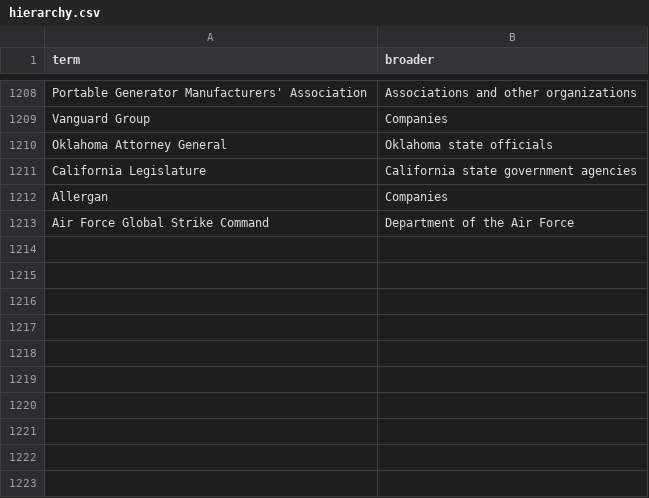
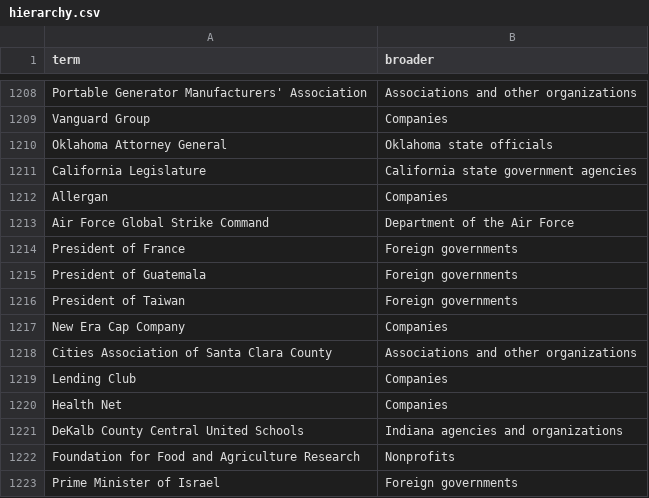
Before and after one commit to Robin-IA/Congressional-Letters-Dev, a CSV file: vocabulary/hierarchy.csv, drawn as a sheet; only a part is shown, gaps mark what is left out.

```diff
--- a/vocabulary/hierarchy.csv
+++ b/vocabulary/hierarchy.csv
@@ -1213 +1213,11 @@ Allergan,Companies
 Air Force Global Strike Command,Department of the Air Force
+President of France,Foreign governments
+President of Guatemala,Foreign governments
+President of Taiwan,Foreign governments
+New Era Cap Company,Companies
+Cities Association of Santa Clara County,Associations and other organizations
+Lending Club,Companies
+Health Net,Companies
+DeKalb County Central United Schools,Indiana agencies and organizations
+Foundation for Food and Agriculture Research,Nonprofits
+Prime Minister of Israel,Foreign governments
```
Also changed, not shown: letters-discarded/letters.csv, vocabulary/letter-dates.csv, 6 other files.
